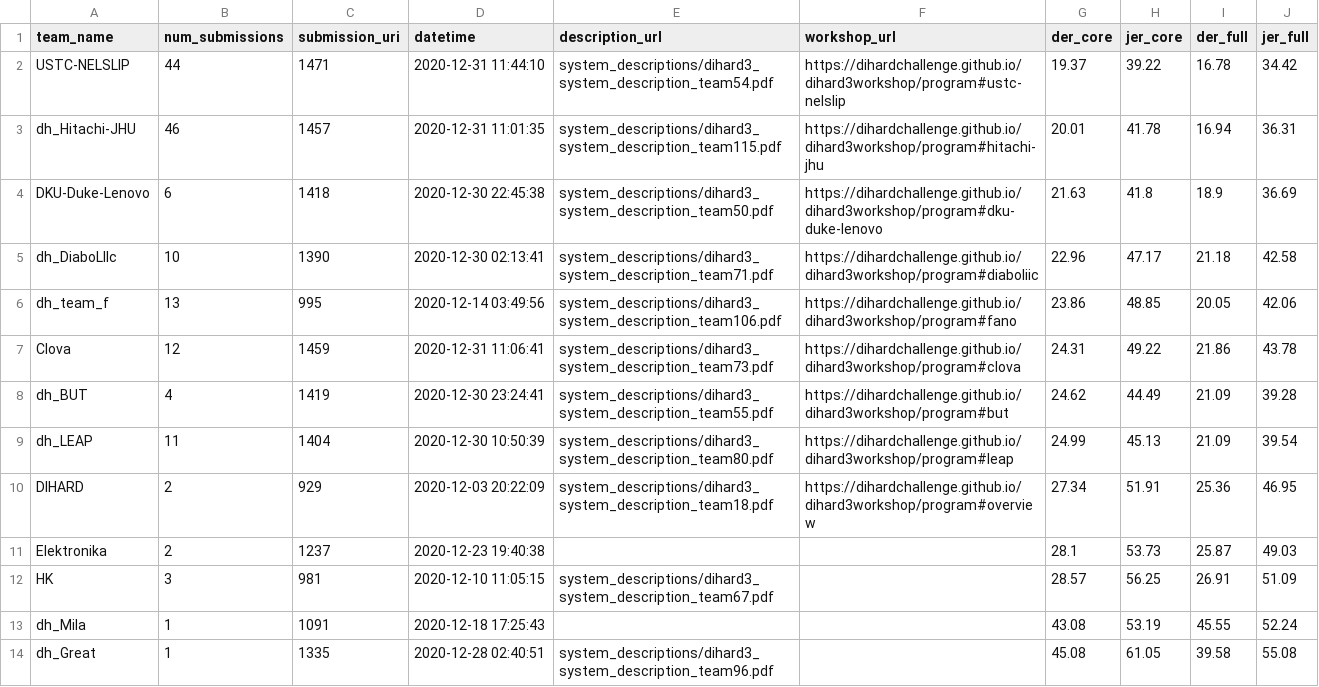
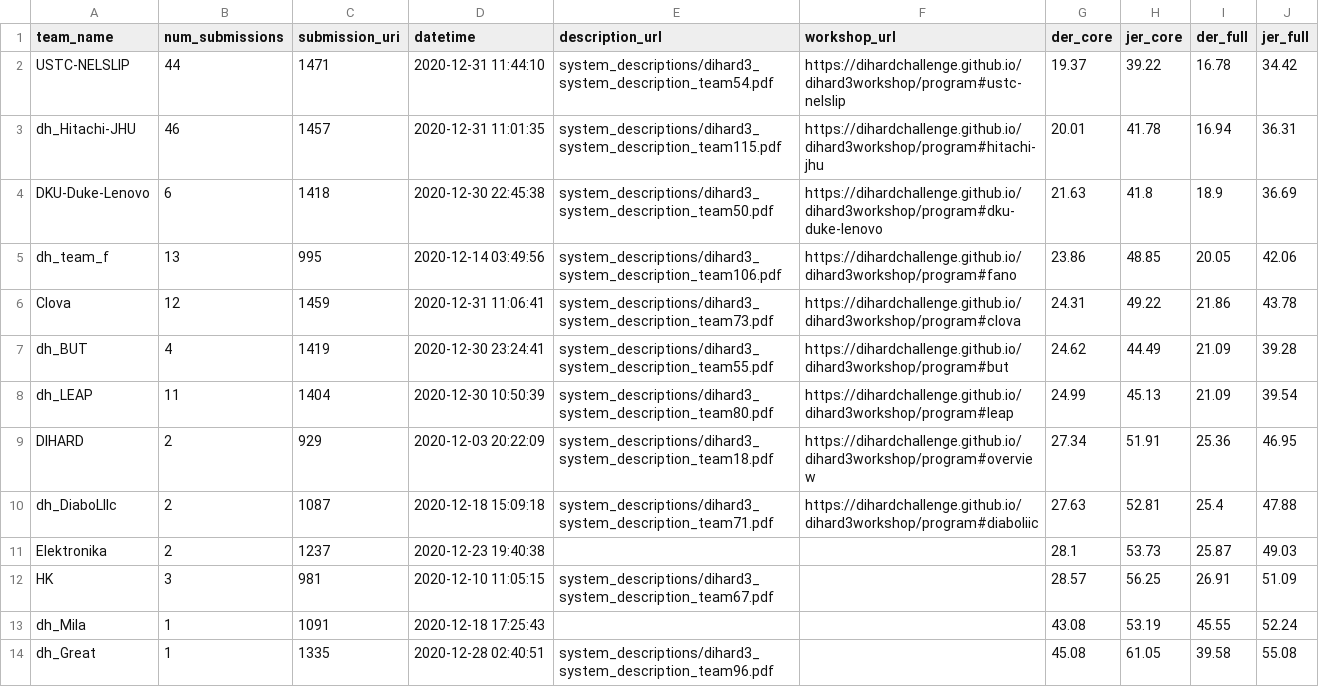
Before and after one commit to TrellixVulnTeam/dihard3_7JLE, a CSV file: _data/track2_scores.csv, drawn as a sheet.

Commit message:
BUG: Fix wrong displayed track 2 scores for team 71.

```diff
--- a/_data/track2_scores.csv
+++ b/_data/track2_scores.csv
@@ -4,3 +4,2 @@ dh_Hitachi-JHU,46,1457,2020-12-31 11:01:35,system_descriptions/dihard3_system_de
 DKU-Duke-Lenovo,6,1418,2020-12-30 22:45:38,system_descriptions/dihard3_system_description_team50.pdf,https://dihardchallenge.github.io/dihard3workshop/program#dku-duke-lenovo,21.63,41.8,18.9,36.69
-dh_DiaboLIIc,10,1390,2020-12-30 02:13:41,system_descriptions/dihard3_system_description_team71.pdf,https://dihardchallenge.github.io/dihard3workshop/program#diaboliic,22.96,47.17,21.18,42.58
 dh_team_f,13,995,2020-12-14 03:49:56,system_descriptions/dihard3_system_description_team106.pdf,https://dihardchallenge.github.io/dihard3workshop/program#fano,23.86,48.85,20.05,42.06
@@ -10,2 +9,3 @@ dh_LEAP,11,1404,2020-12-30 10:50:39,system_descriptions/dihard3_system_descripti
 DIHARD,2,929,2020-12-03 20:22:09,system_descriptions/dihard3_system_description_team18.pdf,https://dihardchallenge.github.io/dihard3workshop/program#overview,27.34,51.91,25.36,46.95
+dh_DiaboLIIc,2,1087,2020-12-18 15:09:18,system_descriptions/dihard3_system_description_team71.pdf,https://dihardchallenge.github.io/dihard3workshop/program#diaboliic,27.63,52.81,25.4,47.88
 Elektronika,2,1237,2020-12-23 19:40:38,,,28.1,53.73,25.87,49.03
```
Also changed, not shown: 1 other file.
